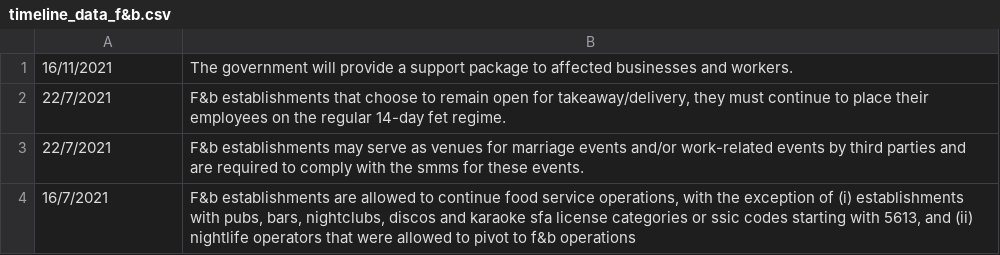
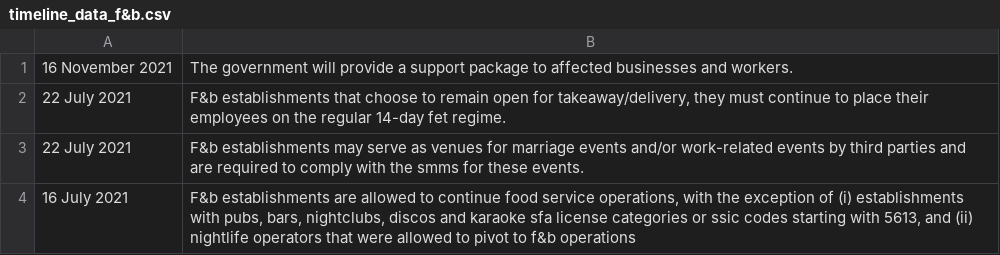
Before and after one commit to yuxuankoh/LIT-Hackathon, a CSV file: Final Dashboard/timeline/timeline_csvs/timeline_data_f&b.csv, drawn as a sheet.

```diff
--- a/Final Dashboard/timeline/timeline_csvs/timeline_data_f&b.csv
+++ b/Final Dashboard/timeline/timeline_csvs/timeline_data_f&b.csv
@@ -1,4 +1,4 @@
-16/11/2021,The government will provide a support package to affected businesses and workers.
-22/7/2021,"F&b establishments that choose to remain open for takeaway/delivery, they must continue to place their employees on the regular 14-day fet regime."
-22/7/2021,F&b establishments may serve as venues for marriage events and/or work-related events by third parties and are required to comply with the smms for these events.
-16/7/2021,"F&b establishments are allowed to continue food service operations, with the exception of (i) establishments with pubs, bars, nightclubs, discos and karaoke sfa license categories or ssic codes starting with 5613, and (ii) nightlife operators that were allowed to pivot to f&b operations"
+16 November 2021,The government will provide a support package to affected businesses and workers.
+22 July 2021,"F&b establishments that choose to remain open for takeaway/delivery, they must continue to place their employees on the regular 14-day fet regime."
+22 July 2021,F&b establishments may serve as venues for marriage events and/or work-related events by third parties and are required to comply with the smms for these events.
+16 July 2021,"F&b establishments are allowed to continue food service operations, with the exception of (i) establishments with pubs, bars, nightclubs, discos and karaoke sfa license categories or ssic codes starting with 5613, and (ii) nightlife operators that were allowed to pivot to f&b operations"
```
Also changed, not shown: Final Dashboard/timeline/timeline_csvs/timeline_data_retail.csv.
